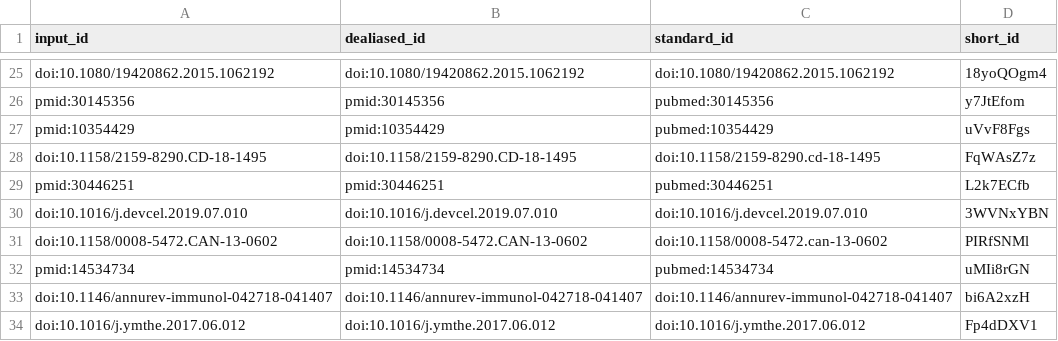
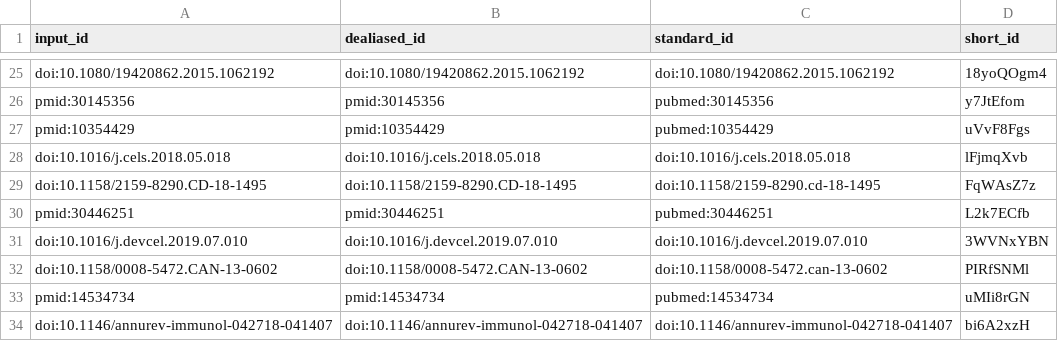
Before and after one commit to meyer-lab/cell-selective-ligands, a TSV file: citations.tsv, drawn as a sheet; only a part is shown, gaps mark what is left out; the shorter side is filled out with more unchanged rows; the diff names each change by its address in the sheet, - before the commit and + after, or states it on an @@ line.

```diff
--- a/citations.tsv
+++ b/citations.tsv
+row 28: doi:10.1016/j.cels.2018.05.018 | doi:10.1016/j.cels.2018.05.018 | doi:10.1016/j.cels.2018.05.018 | lFjmqXvb
```
Also changed, not shown: 14 other files.
